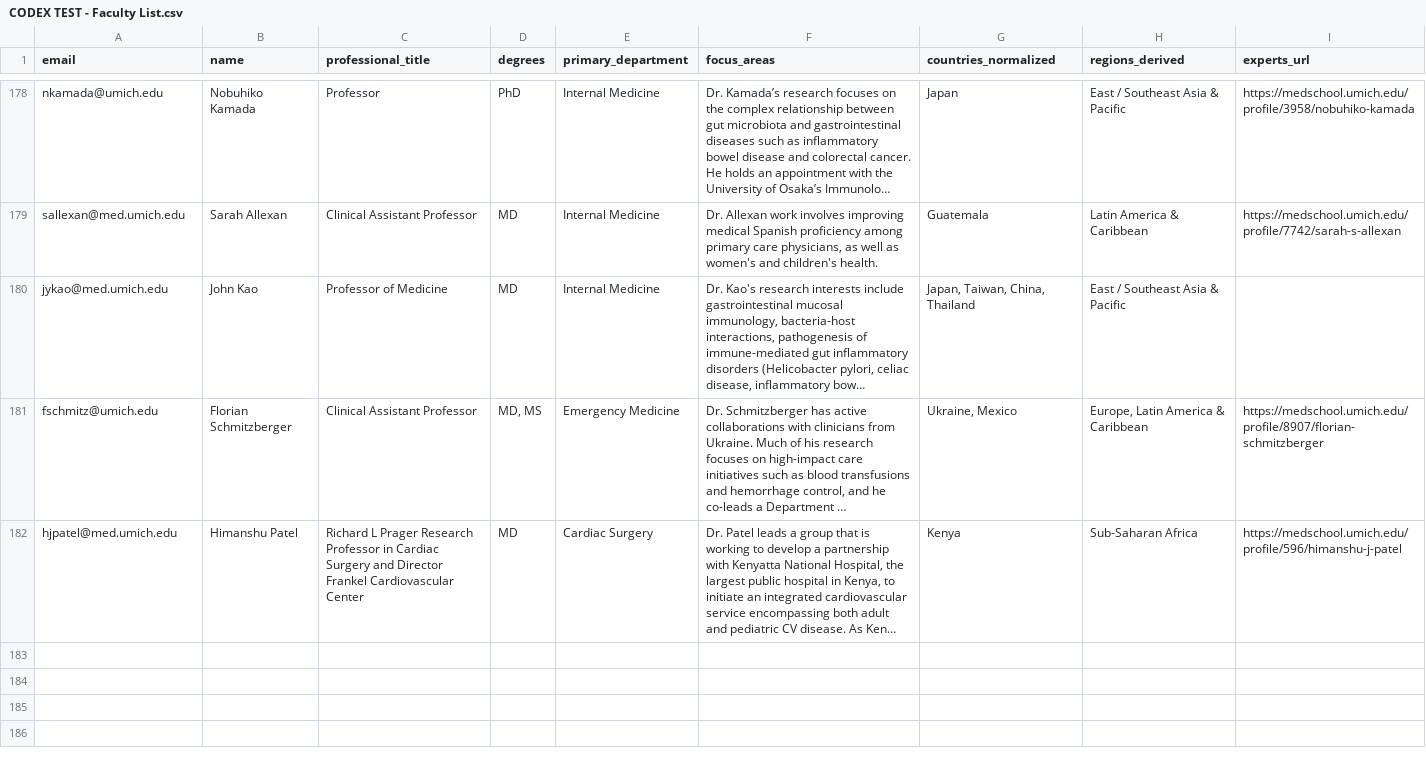
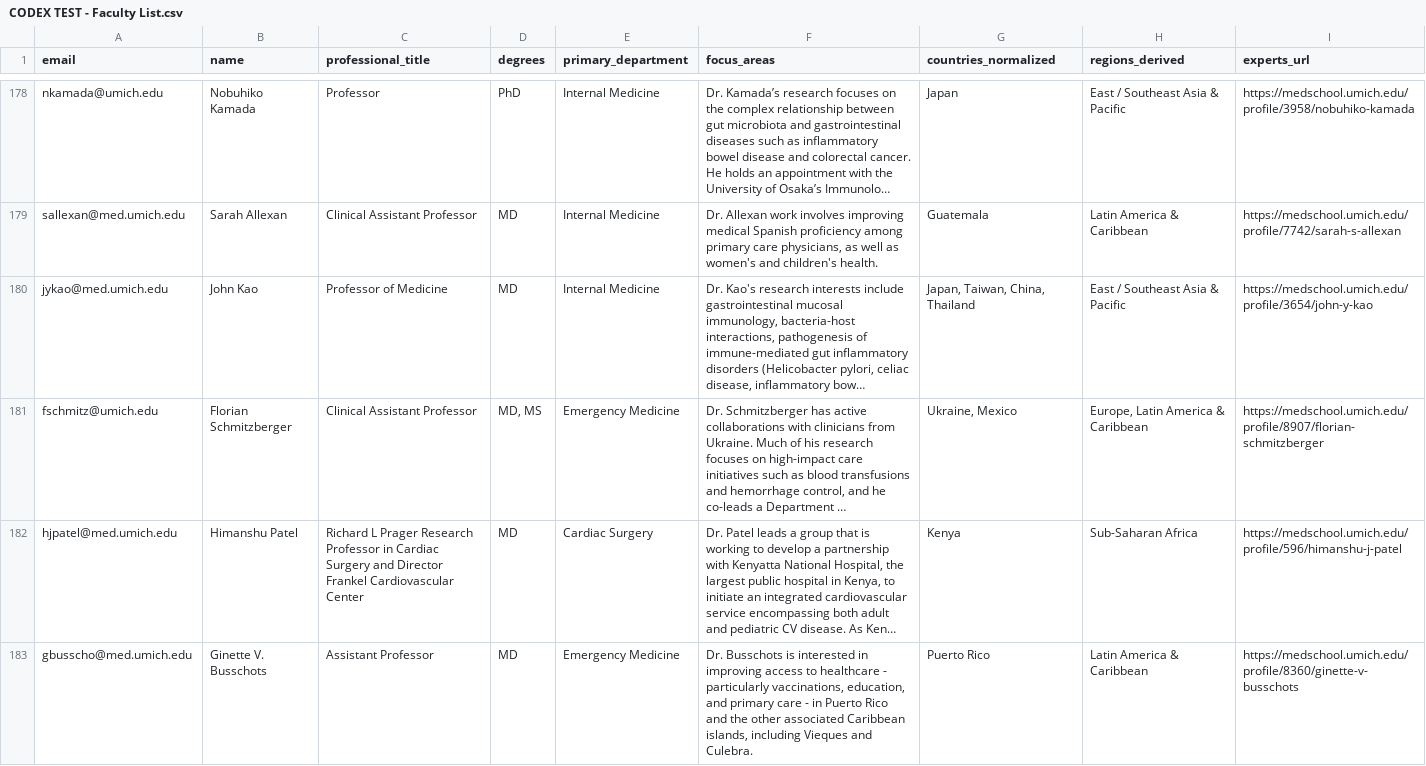
Before and after one commit to crmccool/codex-test, a CSV file: CODEX TEST - Faculty List.csv, drawn as a sheet; only a part is shown, gaps mark what is left out; long unchanged cells end in …; the diff names each change by its address in the sheet, - before the commit and + after, or states it on an @@ line.

Commit message:
Add files via upload

```diff
--- a/CODEX TEST - Faculty List.csv
+++ b/CODEX TEST - Faculty List.csv
-I180 (experts_url): (empty)
+I180 (experts_url): https://medschool.umich.edu/profile/3654/john-y-kao
+row 183: gbusscho@med.umich.edu | Ginette V. Busschots | Assistant Professor | MD | Emergency Medicine | Dr. Busschots is interested in improving access to healthcare - particularly vaccinations, education, and primary care - in Puerto Rico and the other associated Caribbean islands, including Vieques and Culebra. | Puerto Rico | Latin America & Caribbean | https://medschool.umich.edu/profile/8360/ginette-v-busschots
```
